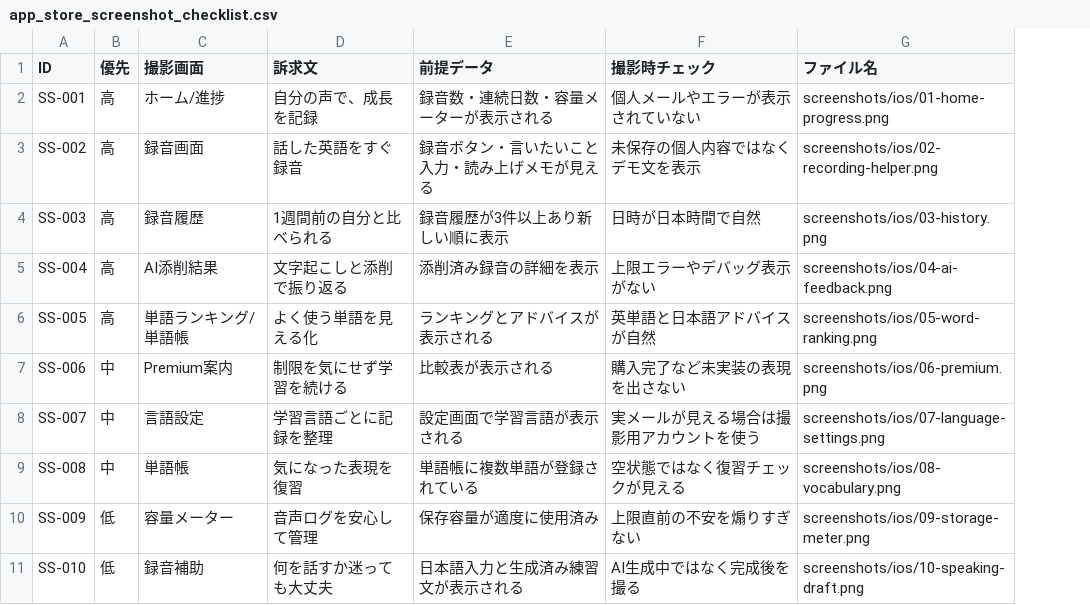
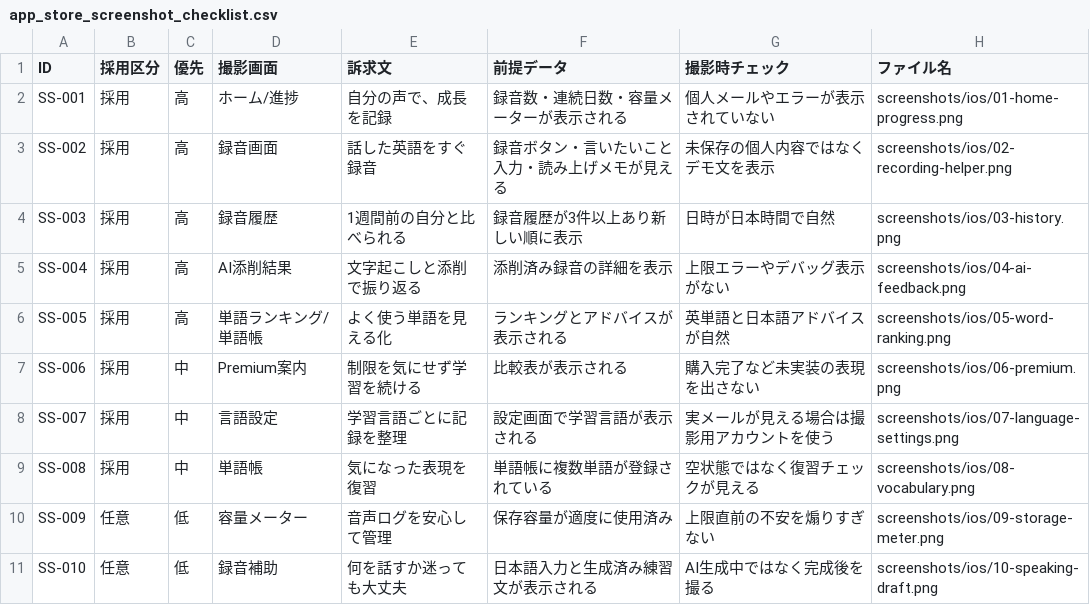
Before and after one commit to hossi1214-bit/talkLog, a CSV file: docs/app_store_screenshot_checklist.csv, drawn as a sheet; the diff names each change by its address in the sheet, - before the commit and + after, or states it on an @@ line.

Commit message:
Add captured App Store screenshots

```diff
--- a/docs/app_store_screenshot_checklist.csv
+++ b/docs/app_store_screenshot_checklist.csv
+column B (採用区分), rows 2-11: 採用 | 採用 | 採用 | 採用 | 採用 | 採用 | 採用 | 採用 | 任意 | 任意
```
Also changed, not shown: 10 other files.
